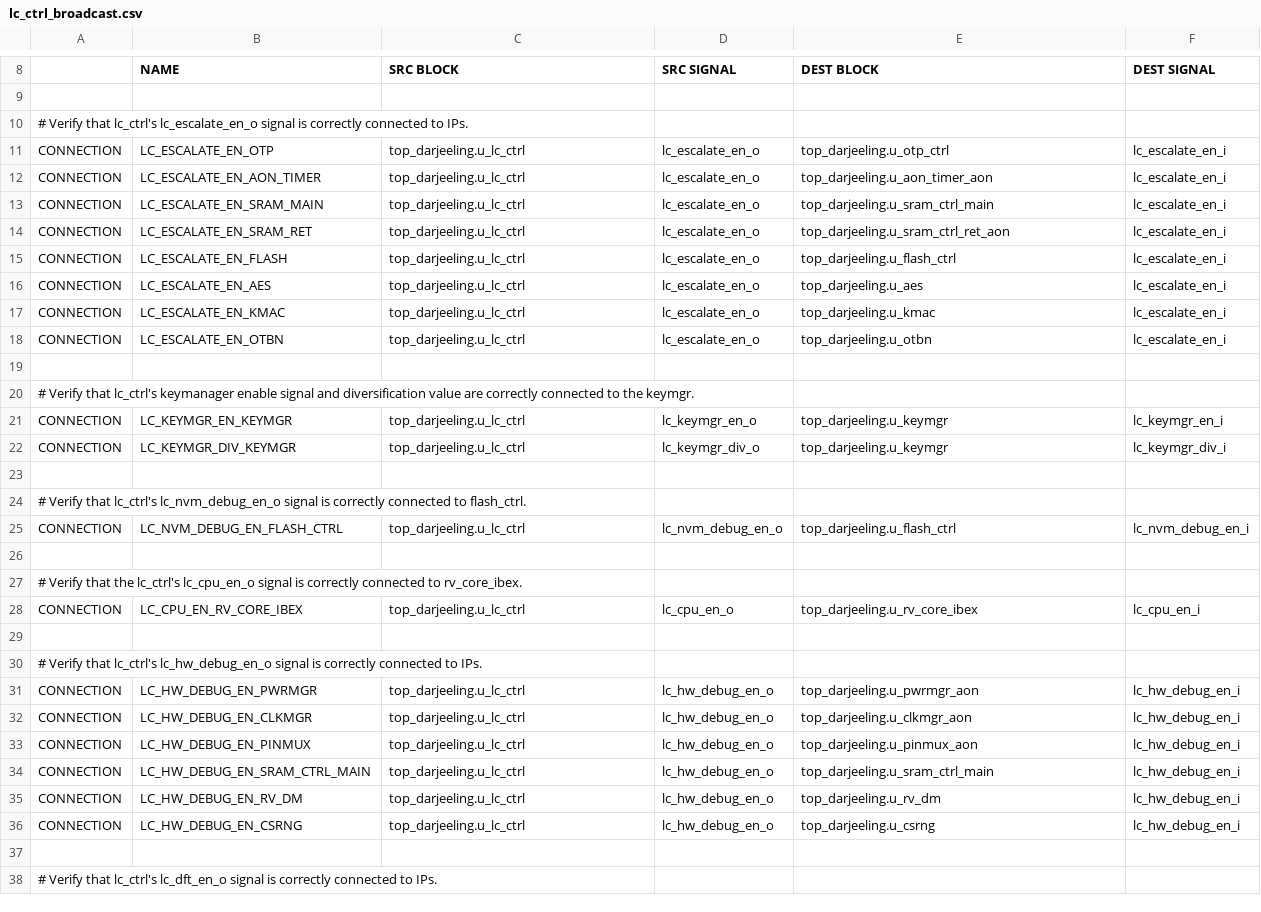
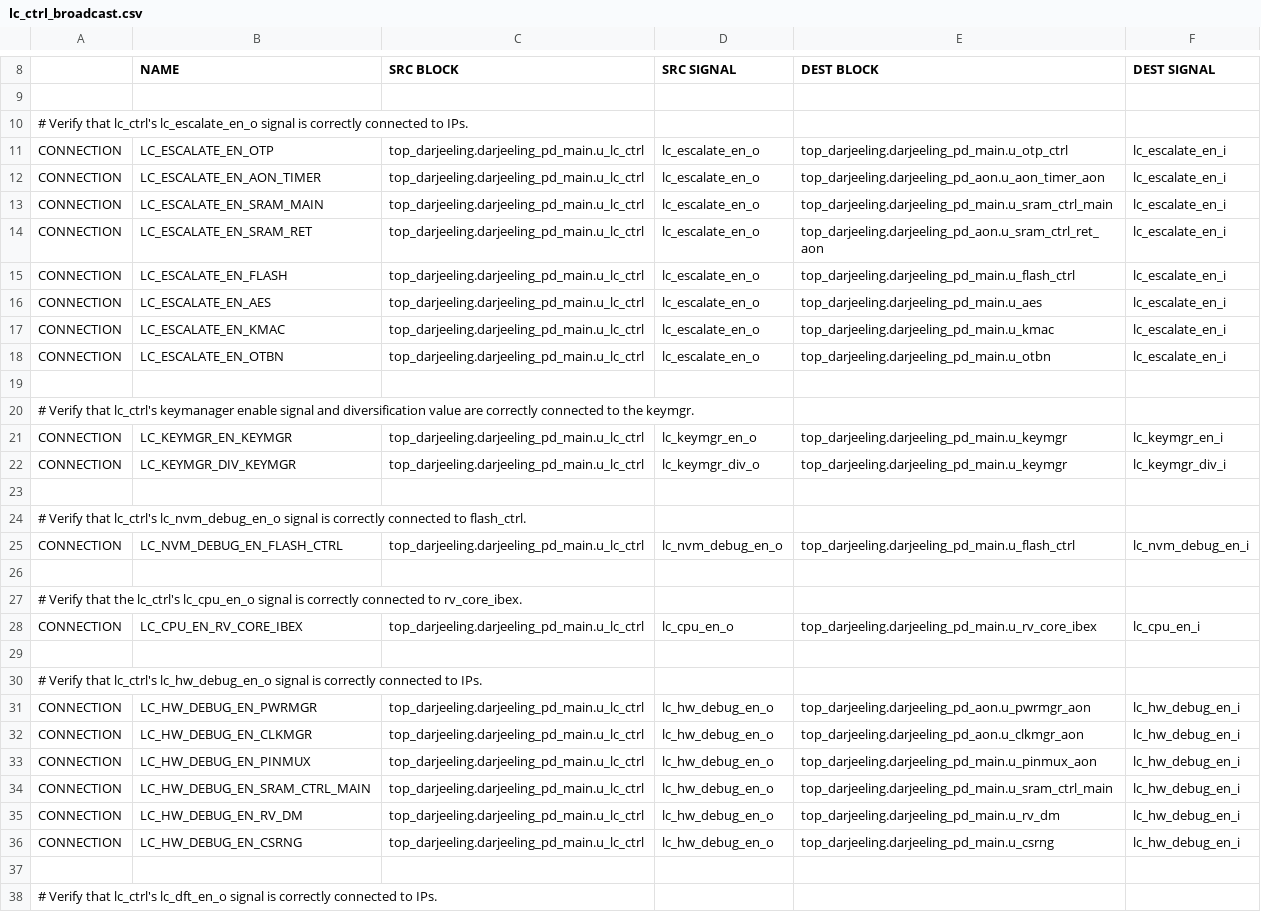
Before and after one commit to lowRISC/opentitan, a CSV file: hw/top_darjeeling/formal/conn_csvs/lc_ctrl_broadcast.csv, drawn as a sheet; only a part is shown, gaps mark what is left out; the diff covers the shown part only; the diff names each change by its address in the sheet, - before the commit and + after, or states it on an @@ line.

```diff
--- a/hw/top_darjeeling/formal/conn_csvs/lc_ctrl_broadcast.csv
+++ b/hw/top_darjeeling/formal/conn_csvs/lc_ctrl_broadcast.csv
-C11:C18 (SRC BLOCK): top_darjeeling.u_lc_ctrl
+C11:C18 (SRC BLOCK): top_darjeeling.darjeeling_pd_main.u_lc_ctrl
-E11 (DEST BLOCK): top_darjeeling.u_otp_ctrl
+E11 (DEST BLOCK): top_darjeeling.darjeeling_pd_main.u_otp_ctrl
-E12 (DEST BLOCK): top_darjeeling.u_aon_timer_aon
+E12 (DEST BLOCK): top_darjeeling.darjeeling_pd_aon.u_aon_timer_aon
-E13 (DEST BLOCK): top_darjeeling.u_sram_ctrl_main
+E13 (DEST BLOCK): top_darjeeling.darjeeling_pd_main.u_sram_ctrl_main
-E14 (DEST BLOCK): top_darjeeling.u_sram_ctrl_ret_aon
+E14 (DEST BLOCK): top_darjeeling.darjeeling_pd_aon.u_sram_ctrl_ret_aon
-E15 (DEST BLOCK): top_darjeeling.u_flash_ctrl
+E15 (DEST BLOCK): top_darjeeling.darjeeling_pd_main.u_flash_ctrl
-E16 (DEST BLOCK): top_darjeeling.u_aes
+E16 (DEST BLOCK): top_darjeeling.darjeeling_pd_main.u_aes
-E17 (DEST BLOCK): top_darjeeling.u_kmac
+E17 (DEST BLOCK): top_darjeeling.darjeeling_pd_main.u_kmac
-E18 (DEST BLOCK): top_darjeeling.u_otbn
+E18 (DEST BLOCK): top_darjeeling.darjeeling_pd_main.u_otbn
-C21:C22 (SRC BLOCK): top_darjeeling.u_lc_ctrl
+C21:C22 (SRC BLOCK): top_darjeeling.darjeeling_pd_main.u_lc_ctrl
-E21:E22 (DEST BLOCK): top_darjeeling.u_keymgr
+E21:E22 (DEST BLOCK): top_darjeeling.darjeeling_pd_main.u_keymgr
-C25 (SRC BLOCK): top_darjeeling.u_lc_ctrl
+C25 (SRC BLOCK): top_darjeeling.darjeeling_pd_main.u_lc_ctrl
-E25 (DEST BLOCK): top_darjeeling.u_flash_ctrl
+E25 (DEST BLOCK): top_darjeeling.darjeeling_pd_main.u_flash_ctrl
-C28 (SRC BLOCK): top_darjeeling.u_lc_ctrl
+C28 (SRC BLOCK): top_darjeeling.darjeeling_pd_main.u_lc_ctrl
-E28 (DEST BLOCK): top_darjeeling.u_rv_core_ibex
+E28 (DEST BLOCK): top_darjeeling.darjeeling_pd_main.u_rv_core_ibex
-C31:C36 (SRC BLOCK): top_darjeeling.u_lc_ctrl
+C31:C36 (SRC BLOCK): top_darjeeling.darjeeling_pd_main.u_lc_ctrl
-E31 (DEST BLOCK): top_darjeeling.u_pwrmgr_aon
+E31 (DEST BLOCK): top_darjeeling.darjeeling_pd_aon.u_pwrmgr_aon
-E32 (DEST BLOCK): top_darjeeling.u_clkmgr_aon
+E32 (DEST BLOCK): top_darjeeling.darjeeling_pd_aon.u_clkmgr_aon
-E33 (DEST BLOCK): top_darjeeling.u_pinmux_aon
+E33 (DEST BLOCK): top_darjeeling.darjeeling_pd_main.u_pinmux_aon
-E34 (DEST BLOCK): top_darjeeling.u_sram_ctrl_main
+E34 (DEST BLOCK): top_darjeeling.darjeeling_pd_main.u_sram_ctrl_main
-E35 (DEST BLOCK): top_darjeeling.u_rv_dm
+E35 (DEST BLOCK): top_darjeeling.darjeeling_pd_main.u_rv_dm
-E36 (DEST BLOCK): top_darjeeling.u_csrng
+E36 (DEST BLOCK): top_darjeeling.darjeeling_pd_main.u_csrng
```
Also changed, not shown: 37 edited cells elsewhere in this file, hw/top_earlgrey/formal/conn_csvs/clkmgr_cg_en.csv, hw/top_earlgrey/formal/conn_csvs/clkmgr_secure.csv, 26 other files.
